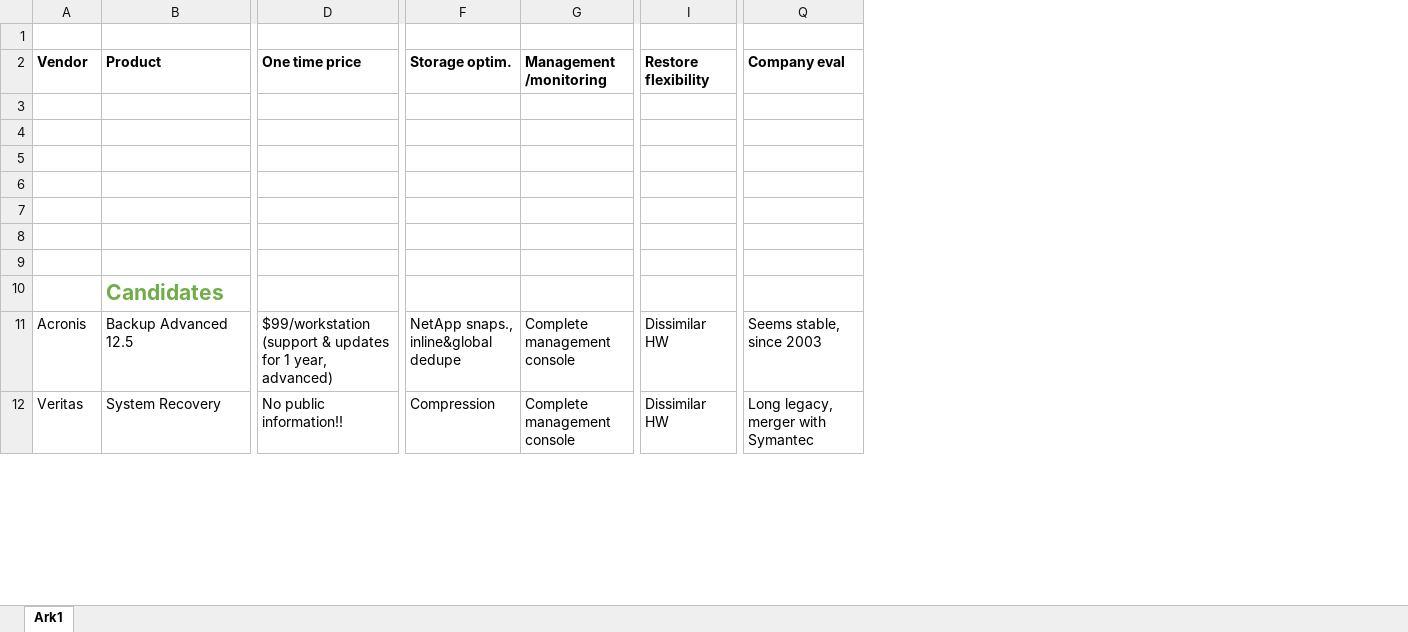
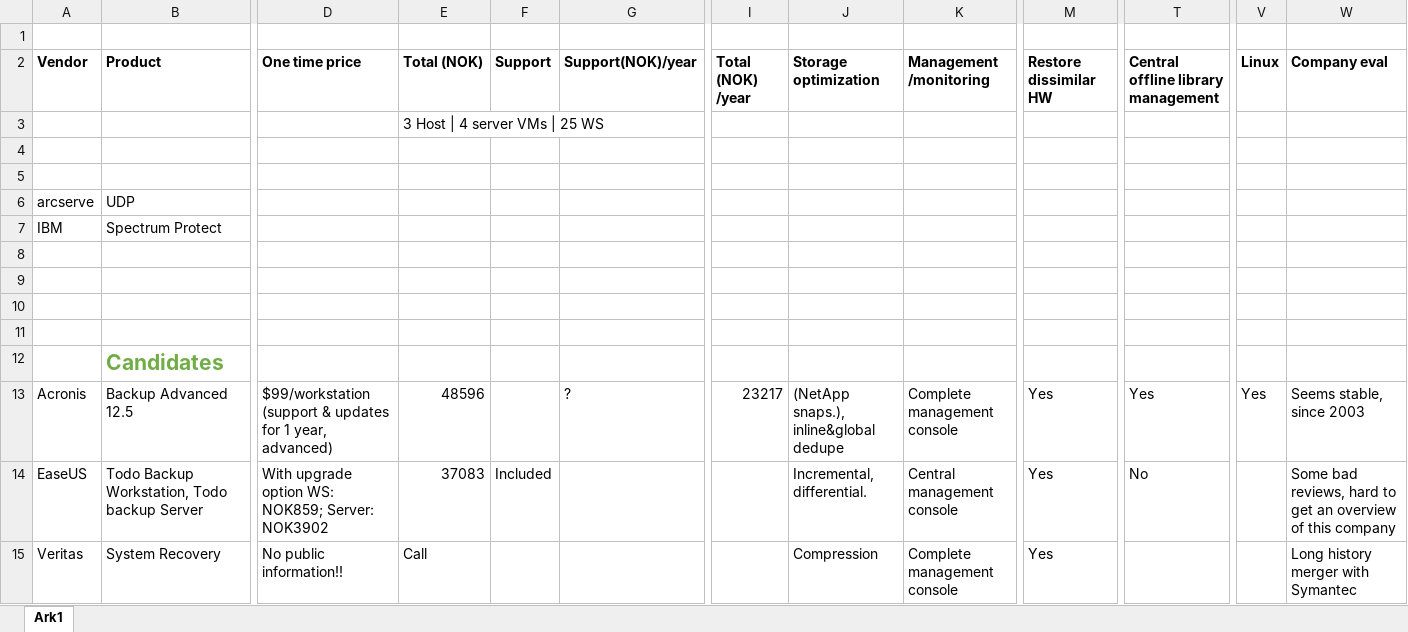
Before and after one commit to nsc-norway/system, an Excel workbook: backups.xlsx, sheet Ark1, drawn as a sheet; only a part is shown, gaps mark what is left out; values as stored, in another font and other column widths than the file's, no borders; removed rows and columns are numbered as before the commit, all else as after; rows hold the shown columns only; the diff covers the shown part only; the diff names each change by its address in the sheet, - before the commit and + after, or states it on an @@ line.

Commit message:
More work on finding backup software

```diff
--- a/backups.xlsx (sheet Ark1)
+++ b/backups.xlsx (sheet Ark1)
+column E (Total (NOK)), row 3: 3 Host | 4 server VMs | 25 WS; row 13: 48596; row 15: Call
+column F (Support), empty
+column G (Support(NOK)/year), row 13: ?
+column I (Total (NOK) /year), row 13: 23217
-column I (Restore flexibility), rows 11-12: Dissimilar HW | Dissimilar HW
+column M (Restore dissimilar HW), row 13: Yes; row 15: Yes
+column T, row 2: Central offline library management; row 13: Yes
+column V (Linux), row 13: Yes
-J2: Storage optim.
+J2: Storage optimization
+row 6: arcserve | UDP
+row 7: IBM | Spectrum Protect
-J13 (Storage optimization): NetApp snaps., inline&global dedupe
+J13 (Storage optimization): (NetApp snaps.), inline&global dedupe
+row 14: EaseUS | Todo Backup Workstation, Todo backup Server | With upgrade option WS: NOK859; Server: NOK3902 | 37083 | Included |  |  | Incremental, differential. | Central management console | Yes | No |  | Some bad reviews, hard to get an overview of this company
-W15 (Company eval): Long legacy, merger with Symantec
+W15 (Company eval): Long history merger with Symantec
```
Also changed, not shown: 8 added rows, 1 removed row and 3 edited cells elsewhere in this sheet.
